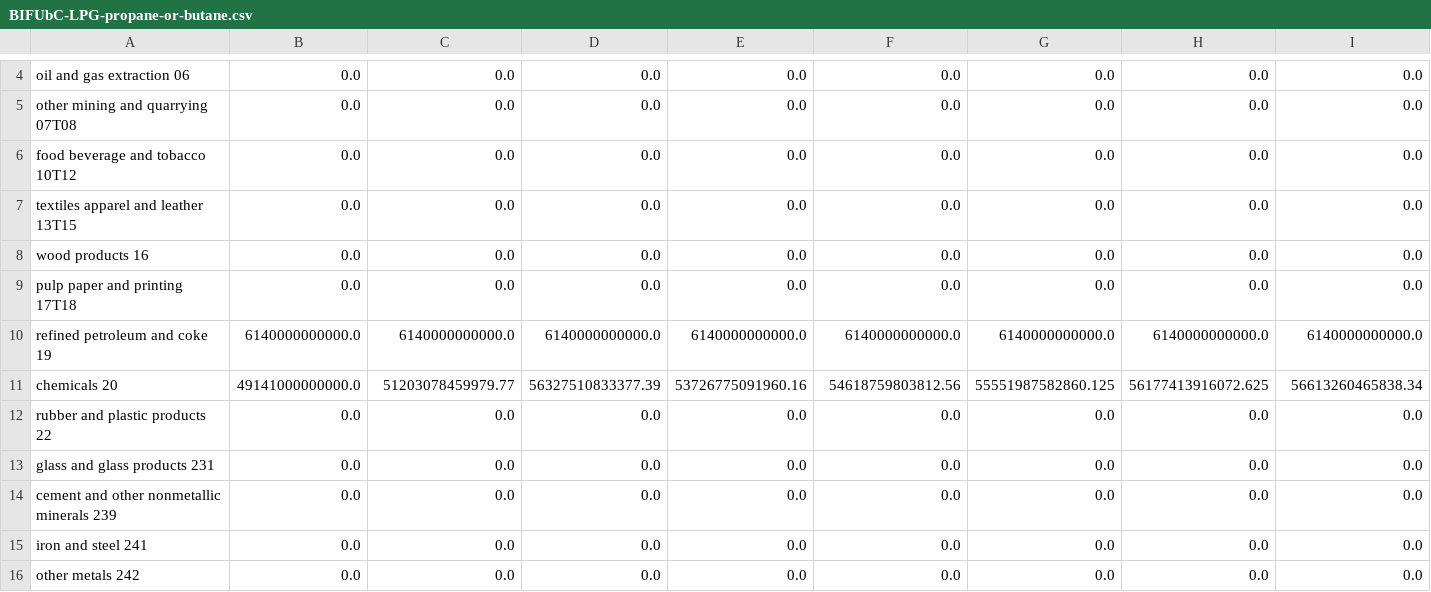
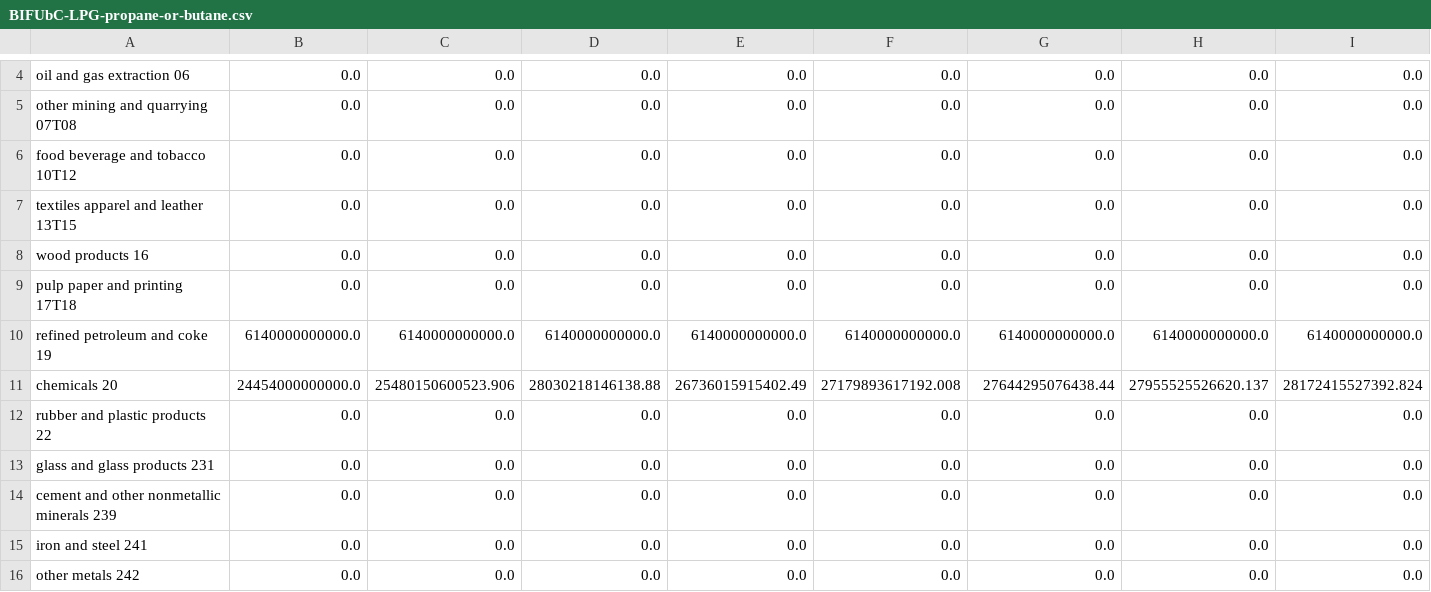
Before and after one commit to EnergyInnovation/eps-kentucky, a CSV file: InputData/indst/BIFUbC/BIFUbC-LPG-propane-or-butane.csv, drawn as a sheet; only a part is shown, gaps mark what is left out; removed rows and columns are numbered as before the commit, all else as after; rows hold the shown columns only; the diff names each change by its address in the sheet, - before the commit and + after, or states it on an @@ line.

```diff
--- a/InputData/indst/BIFUbC/BIFUbC-LPG-propane-or-butane.csv
+++ b/InputData/indst/BIFUbC/BIFUbC-LPG-propane-or-butane.csv
-row 11: chemicals 20 | 49141000000000.0 | 51203078459979.77 | 56327510833377.39 | 53726775091960.16 | 54618759803812.56 | 55551987582860.125 | 56177413916072.625 | 56613260465838.34
+row 11: chemicals 20 | 24454000000000.0 | 25480150600523.906 | 28030218146138.88 | 26736015915402.49 | 27179893617192.008 | 27644295076438.44 | 27955525526620.137 | 28172415527392.824
```
Also changed, not shown: InputData/indst/BIFUbC/BIFUbC-petroleum-diesel.csv, InputData/webappdata/Supporting Data.csv, 5 other files.
